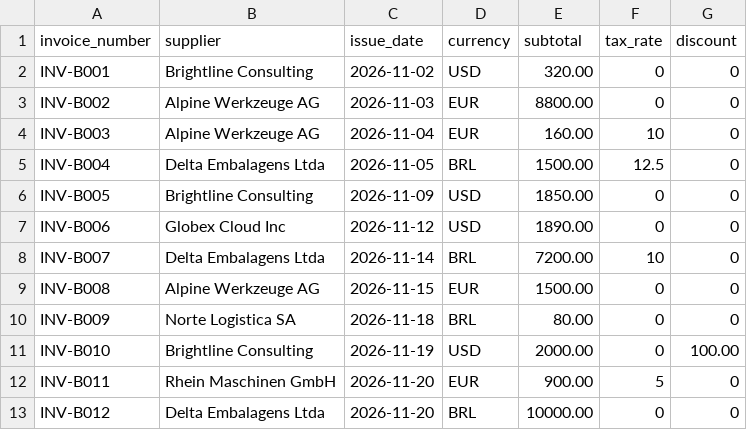
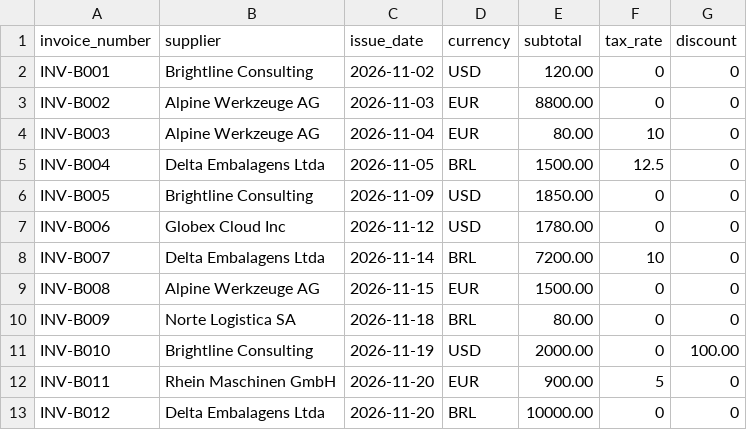
Before and after one commit to LucasStop/invoiceguard, a CSV file: data/input/invoices_b.csv, drawn as a sheet.

```diff
--- a/data/input/invoices_b.csv
+++ b/data/input/invoices_b.csv
@@ -1,8 +1,8 @@
 invoice_number,supplier,issue_date,currency,subtotal,tax_rate,discount
-INV-B001,Brightline Consulting,2026-11-02,USD,320.00,0,0
+INV-B001,Brightline Consulting,2026-11-02,USD,120.00,0,0
 INV-B002,Alpine Werkzeuge AG,2026-11-03,EUR,8800.00,0,0
-INV-B003,Alpine Werkzeuge AG,2026-11-04,EUR,160.00,10,0
+INV-B003,Alpine Werkzeuge AG,2026-11-04,EUR,80.00,10,0
 INV-B004,Delta Embalagens Ltda,2026-11-05,BRL,1500.00,12.5,0
 INV-B005,Brightline Consulting,2026-11-09,USD,1850.00,0,0
-INV-B006,Globex Cloud Inc,2026-11-12,USD,1890.00,0,0
+INV-B006,Globex Cloud Inc,2026-11-12,USD,1780.00,0,0
 INV-B007,Delta Embalagens Ltda,2026-11-14,BRL,7200.00,10,0
```
Also changed, not shown: data/input/invoices_a.csv.
